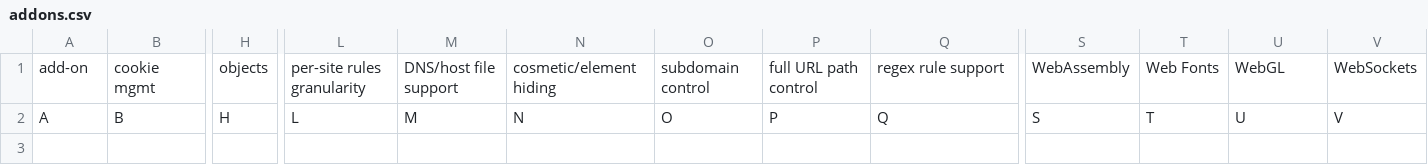
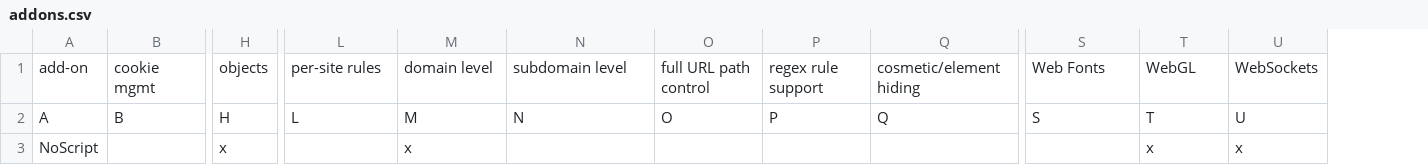
Before and after one commit to jawz101/AddonOverlap, a CSV file: addons.csv, drawn as a sheet; only a part is shown, gaps mark what is left out; removed rows and columns are numbered as before the commit, all else as after; rows hold the shown columns only; the diff names each change by its address in the sheet, - before the commit and + after, or states it on an @@ line.

Commit message:
Update addons.csv

```diff
--- a/addons.csv
+++ b/addons.csv
-column V, rows 1-2: WebSockets | V
-L1: per-site rules granularity
+L1: per-site rules
-M1: DNS/host file support
+M1: domain level
-N1: cosmetic/element hiding
+N1: subdomain level
-O1: subdomain control
+O1: full URL path control
-P1: full URL path control
+P1: regex rule support
-Q1: regex rule support
+Q1: cosmetic/element hiding
-S1: WebAssembly
+S1: Web Fonts
-T1: Web Fonts
+T1: WebGL
-U1: WebGL
+U1: WebSockets
+row 3: NoScript |  | x |  | x |  |  |  |  |  | x | x
```
